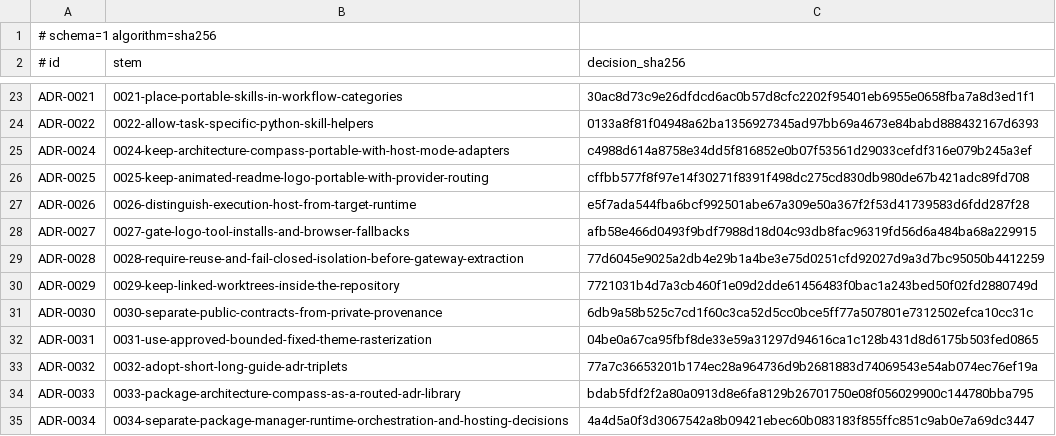
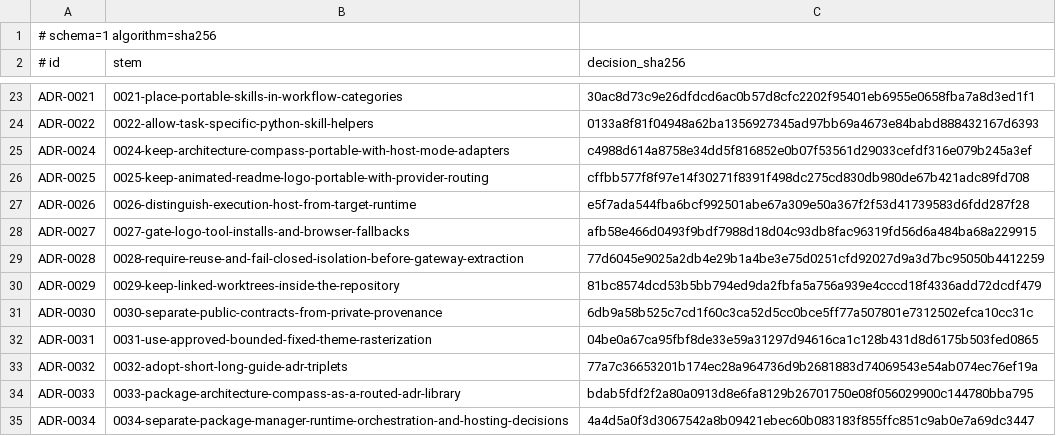
Before and after one commit to stark-ai-de/agent-skills, a TSV file: scripts/validation/adrs/decision-lock.tsv, drawn as a sheet; only a part is shown, gaps mark what is left out.

```diff
--- a/scripts/validation/adrs/decision-lock.tsv
+++ b/scripts/validation/adrs/decision-lock.tsv
@@ -29,3 +29,3 @@ ADR-0027	0027-gate-logo-tool-installs-and-browser-fallbacks	afb58e466d0493f9bdf7
 ADR-0028	0028-require-reuse-and-fail-closed-isolation-before-gateway-extraction	77d6045e9025a2db4e29b1a4be3e75d0251cfd92027d9a3d7bc95050b4412259
-ADR-0029	0029-keep-linked-worktrees-inside-the-repository	7721031b4d7a3cb460f1e09d2dde61456483f0bac1a243bed50f02fd2880749d
+ADR-0029	0029-keep-linked-worktrees-inside-the-repository	81bc8574dcd53b5bb794ed9da2fbfa5a756a939e4cccd18f4336add72dcdf479
 ADR-0030	0030-separate-public-contracts-from-private-provenance	6db9a58b525c7cd1f60c3ca52d5cc0bce5ff77a507801e7312502efca10cc31c
```
Also changed, not shown: scripts/validation/architecture-compass/decision-lock.tsv, 34 other files.
